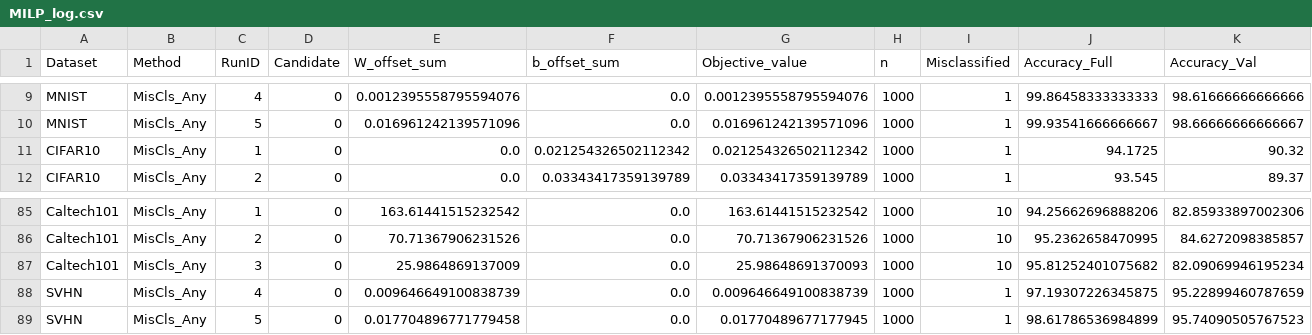
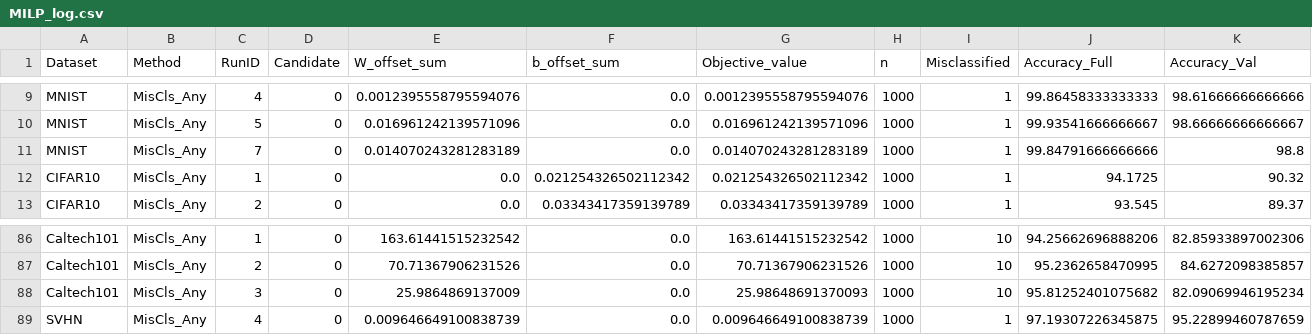
Before and after one commit to MuyeedAhmed/NN_Verification, a CSV file: BaselineTest/Stats/MILP_log.csv, drawn as a sheet; only a part is shown, gaps mark what is left out; removed rows and columns are numbered as before the commit, all else as after; rows hold the shown columns only; the diff names each change by its address in the sheet, - before the commit and + after, or states it on an @@ line.

```diff
--- a/BaselineTest/Stats/MILP_log.csv
+++ b/BaselineTest/Stats/MILP_log.csv
+row 11: MNIST | MisCls_Any | 7 | 0 | 0.014070243281283189 | 0.0 | 0.014070243281283189 | 1000 | 1 | 99.84791666666666 | 98.8
-row 89: SVHN | MisCls_Any | 5 | 0 | 0.017704896771779458 | 0.0 | 0.01770489677177945 | 1000 | 1 | 98.61786536984899 | 95.74090505767523
```
Also changed, not shown: BaselineTest/NNRunLog/SVHN.csv, BaselineTest/Stats/Summary.csv.
